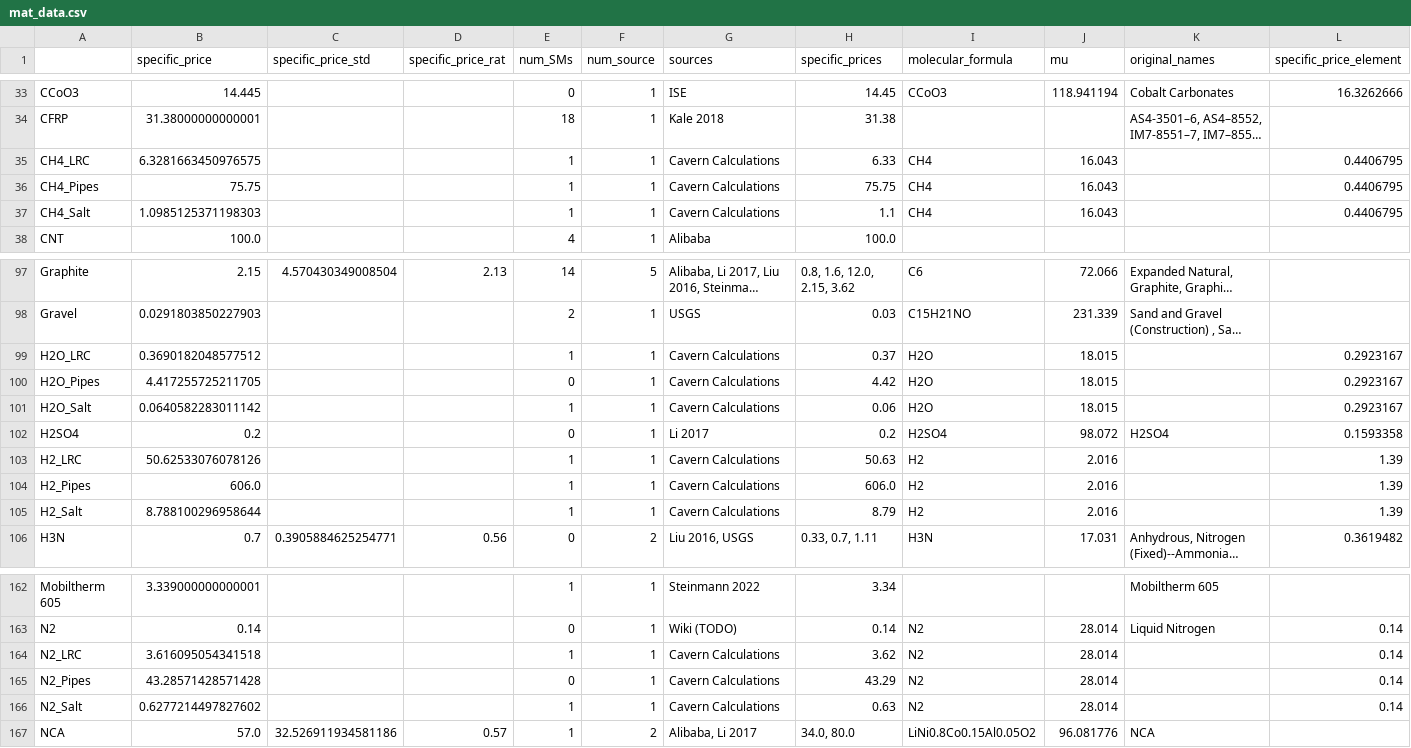
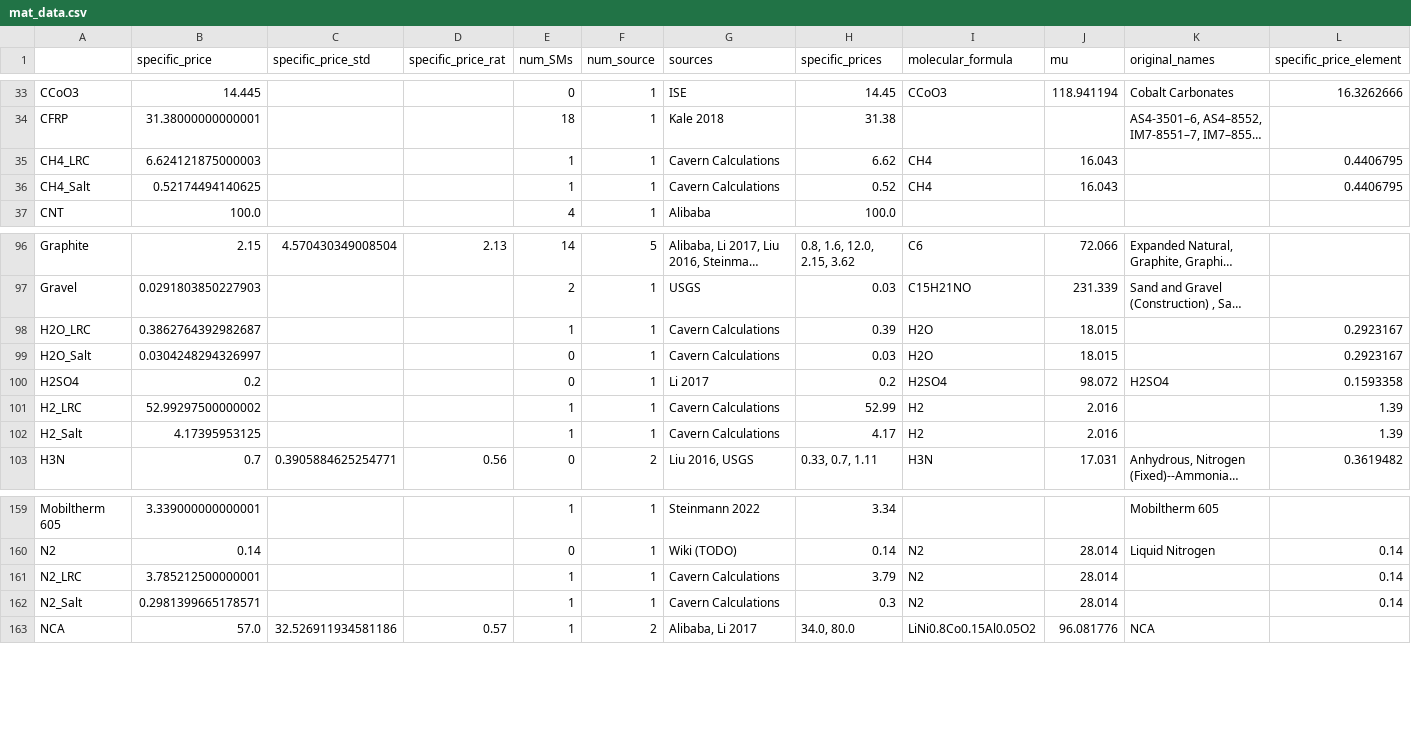
Before and after one commit to energy-storage-analysis/LDES-Survey, a CSV file: cap_cost/data_consolidated/mat_data.csv, drawn as a sheet; only a part is shown, gaps mark what is left out; long unchanged cells end in …; removed rows and columns are numbered as before the commit, all else as after; the diff names each change by its address in the sheet, - before the commit and + after, or states it on an @@ line.

```diff
--- a/cap_cost/data_consolidated/mat_data.csv
+++ b/cap_cost/data_consolidated/mat_data.csv
-B35 (specific_price): 6.3281663450976575
+B35 (specific_price): 6.624121875000003
-H35 (specific_prices): 6.33
+H35 (specific_prices): 6.62
-row 36: CH4_Pipes | 75.75 |  |  | 1 | 1 | Cavern Calculations | 75.75 | CH4 | 16.043 |  | 0.4406795
-B36 (specific_price): 1.0985125371198303
+B36 (specific_price): 0.52174494140625
-H36 (specific_prices): 1.1
+H36 (specific_prices): 0.52
-B98 (specific_price): 0.3690182048577512
+B98 (specific_price): 0.3862764392982687
-H98 (specific_prices): 0.37
+H98 (specific_prices): 0.39
-row 100: H2O_Pipes | 4.417255725211705 |  |  | 0 | 1 | Cavern Calculations | 4.42 | H2O | 18.015 |  | 0.2923167
-B99 (specific_price): 0.0640582283011142
+B99 (specific_price): 0.0304248294326997
-E99 (num_SMs): 1
+E99 (num_SMs): 0
-H99 (specific_prices): 0.06
+H99 (specific_prices): 0.03
-B101 (specific_price): 50.62533076078126
+B101 (specific_price): 52.99297500000002
-H101 (specific_prices): 50.63
+H101 (specific_prices): 52.99
-row 104: H2_Pipes | 606.0 |  |  | 1 | 1 | Cavern Calculations | 606.0 | H2 | 2.016 |  | 1.39
-B102 (specific_price): 8.788100296958644
+B102 (specific_price): 4.17395953125
-H102 (specific_prices): 8.79
+H102 (specific_prices): 4.17
-B161 (specific_price): 3.616095054341518
+B161 (specific_price): 3.785212500000001
-H161 (specific_prices): 3.62
+H161 (specific_prices): 3.79
-row 165: N2_Pipes | 43.28571428571428 |  |  | 0 | 1 | Cavern Calculations | 43.29 | N2 | 28.014 |  | 0.14
-B162 (specific_price): 0.6277214497827602
+B162 (specific_price): 0.2981399665178571
-H162 (specific_prices): 0.63
+H162 (specific_prices): 0.3
```
Also changed, not shown: cap_cost/data_consolidated/SM_data.csv, cap_cost/data_consolidated/mat_data_all.csv, 11 other files.
